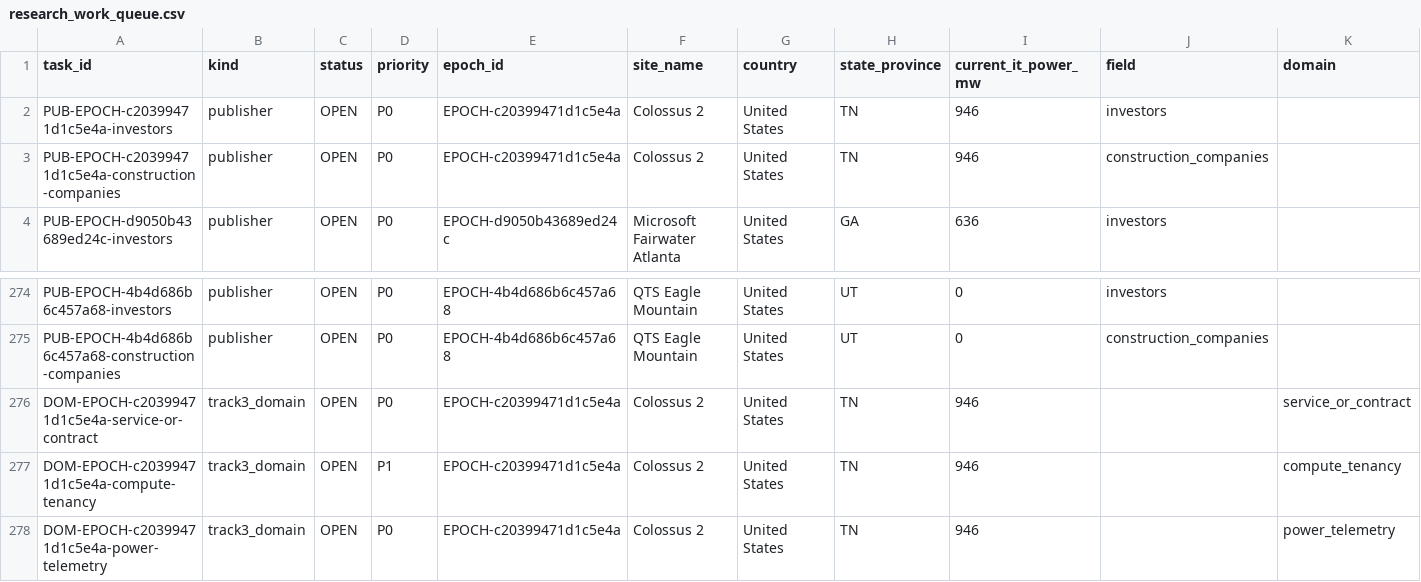
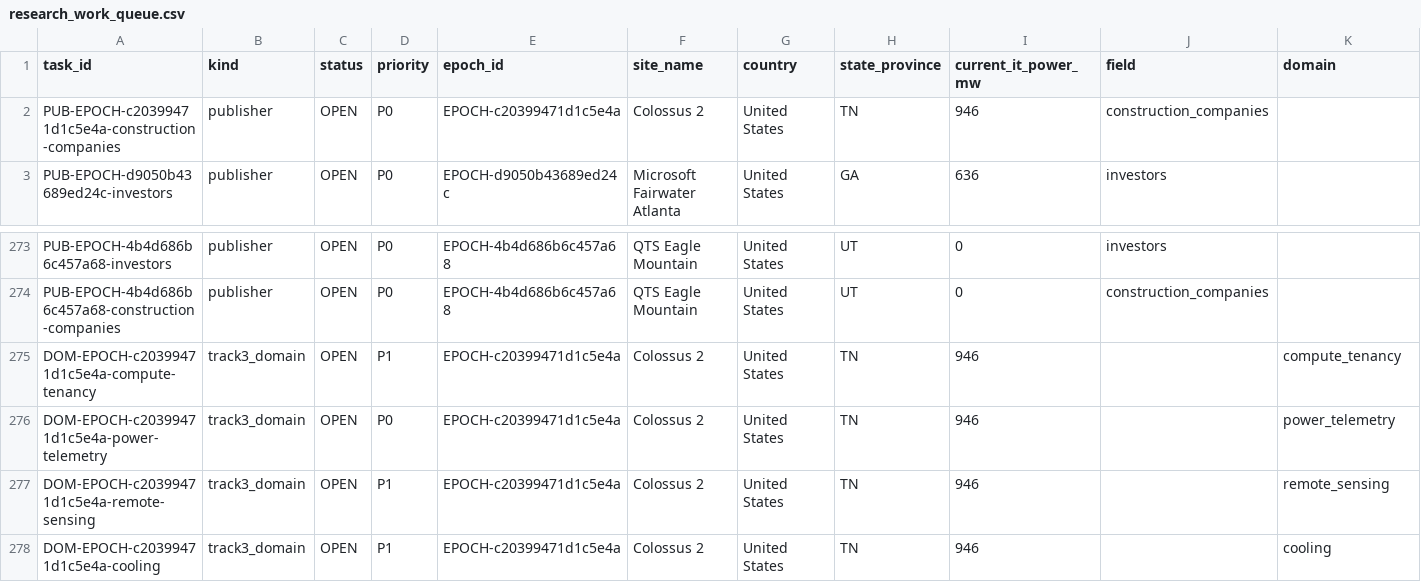
Before and after one commit to AnonRish/continental-load-registry, a CSV file: data/track3/research_work_queue.csv, drawn as a sheet; only a part is shown, gaps mark what is left out; the shorter side is filled out with more unchanged rows; rows hold the shown columns only; the diff names each change by its address in the sheet, - before the commit and + after, or states it on an @@ line.

```diff
--- a/data/track3/research_work_queue.csv
+++ b/data/track3/research_work_queue.csv
-row 2: PUB-EPOCH-c20399471d1c5e4a-investors | publisher | OPEN | P0 | EPOCH-c20399471d1c5e4a | Colossus 2 | United States | TN | 946 | investors
-row 276: DOM-EPOCH-c20399471d1c5e4a-service-or-contract | track3_domain | OPEN | P0 | EPOCH-c20399471d1c5e4a | Colossus 2 | United States | TN | 946 |  | service_or_contract
```
Also changed, not shown: 2 other files.
